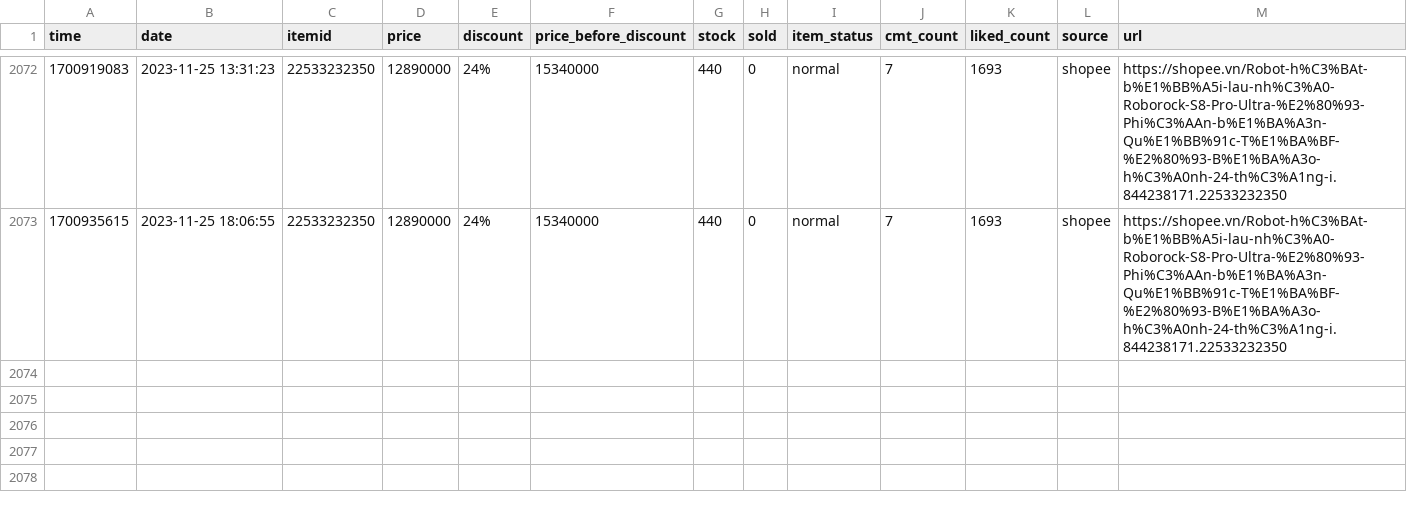
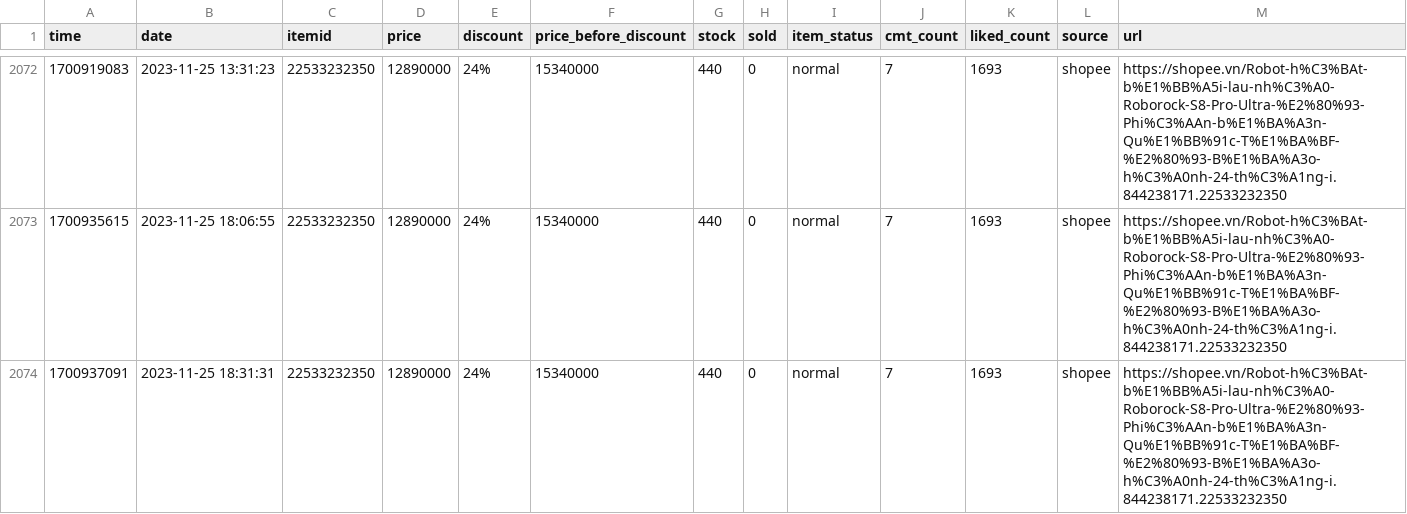
Before and after one commit to zaivi/cicd-tracking-retails-price, a CSV file: data/history/22533232350.csv, drawn as a sheet; only a part is shown, gaps mark what is left out.

```diff
--- a/data/history/22533232350.csv
+++ b/data/history/22533232350.csv
@@ -2073 +2073,2 @@ time,date,itemid,price,discount,price_before_discount,stock,sold,item_status,cmt
 1700935615,2023-11-25 18:06:55,22533232350,12890000,24%,15340000,440,0,normal,7,1693,shopee,https://shopee.vn/Robot-h%C3%BAt-b%E1%BB%A5i-lau-nh%C3%A0-Roborock-S8-Pro-Ultra-%E2%80%93-Phi%C3%AAn-b%E1%BA%A3n-Qu%E1%BB%91c-T%E1%BA%BF-%E2%80%93-B%E1%BA%A3o-h%C3%A0nh-24-th%C3%A1ng-i.844238171.22533232350
+1700937091,2023-11-25 18:31:31,22533232350,12890000,24%,15340000,440,0,normal,7,1693,shopee,https://shopee.vn/Robot-h%C3%BAt-b%E1%BB%A5i-lau-nh%C3%A0-Roborock-S8-Pro-Ultra-%E2%80%93-Phi%C3%AAn-b%E1%BA%A3n-Qu%E1%BB%91c-T%E1%BA%BF-%E2%80%93-B%E1%BA%A3o-h%C3%A0nh-24-th%C3%A1ng-i.844238171.22533232350
```
Also changed, not shown: 21 other files.
